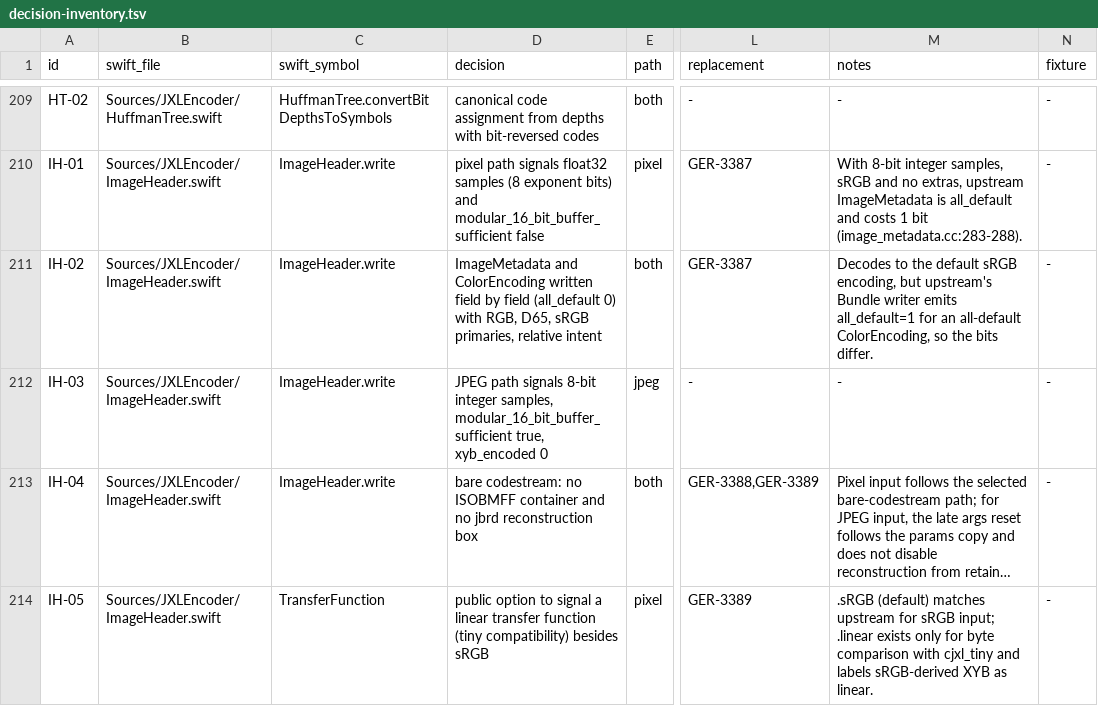
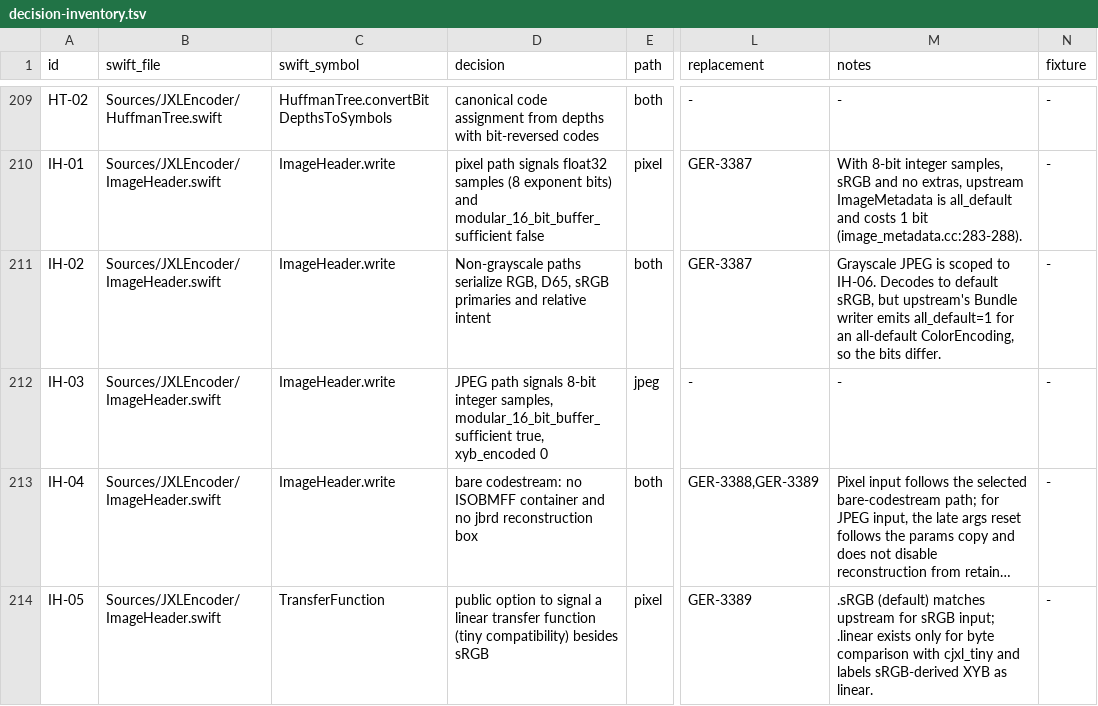
Before and after one commit to germ-network/jxl-encoder-swift, a TSV file: Reference/decision-inventory.tsv, drawn as a sheet; only a part is shown, gaps mark what is left out; long unchanged cells end in …; the diff covers the shown part only; the diff names each change by its address in the sheet, - before the commit and + after, or states it on an @@ line.

Commit message:
Signal grayscale JPEG color

```diff
--- a/Reference/decision-inventory.tsv
+++ b/Reference/decision-inventory.tsv
-D211 (decision): ImageMetadata and ColorEncoding written field by field (all_default 0) with RGB, D65, sRGB primaries, relative intent
+D211 (decision): Non-grayscale paths serialize RGB, D65, sRGB primaries and relative intent
-M211 (notes): Decodes to the default sRGB encoding, but upstream's…
+M211 (notes): Grayscale JPEG is scoped to IH-06. Decodes to default sRGB, but upstream's…
```
Also changed, not shown: 3 edited cells elsewhere in this file, Reference/provenance.tsv, 8 other files.
